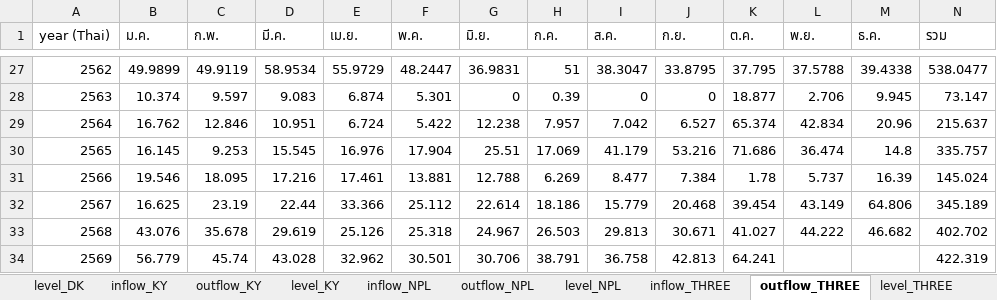
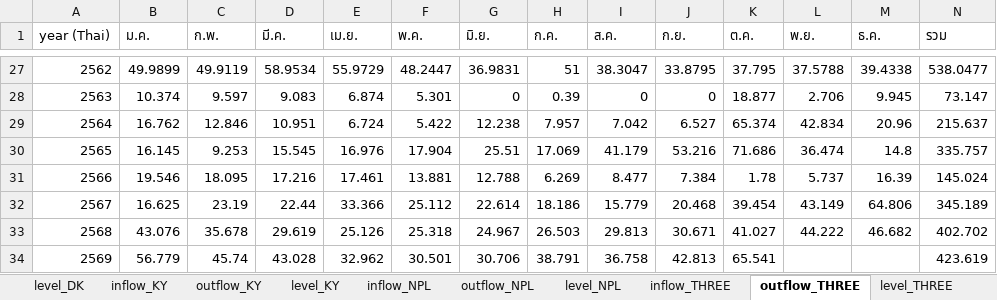
Before and after one commit to pabank10-png/water-dashboard, an Excel workbook: water_data.xlsx, sheet outflow_THREE, drawn as a sheet; only a part is shown, gaps mark what is left out; values as stored, in another font and other column widths than the file's, no borders; the diff names each change by its address in the sheet, - before the commit and + after, or states it on an @@ line.

```diff
--- a/water_data.xlsx (sheet outflow_THREE)
+++ b/water_data.xlsx (sheet outflow_THREE)
-K34 (ต.ค.): 64.241
+K34 (ต.ค.): 65.541
-N34 (รวม): 422.319
+N34 (รวม): 423.619
```
Also changed, not shown: sheet master, sheet inflow_THREE, sheet outflow_NPL, sheet inflow_NPL, sheet level_THREE, sheet level_NPL, 2 other files.
